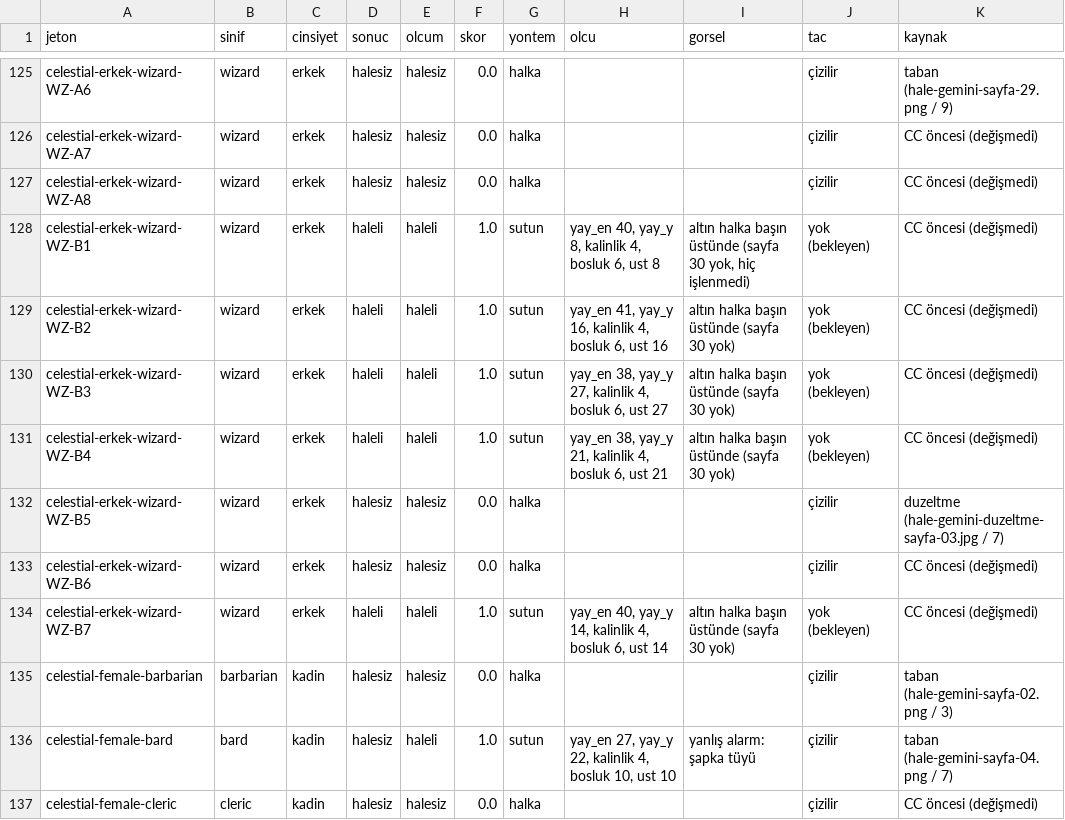
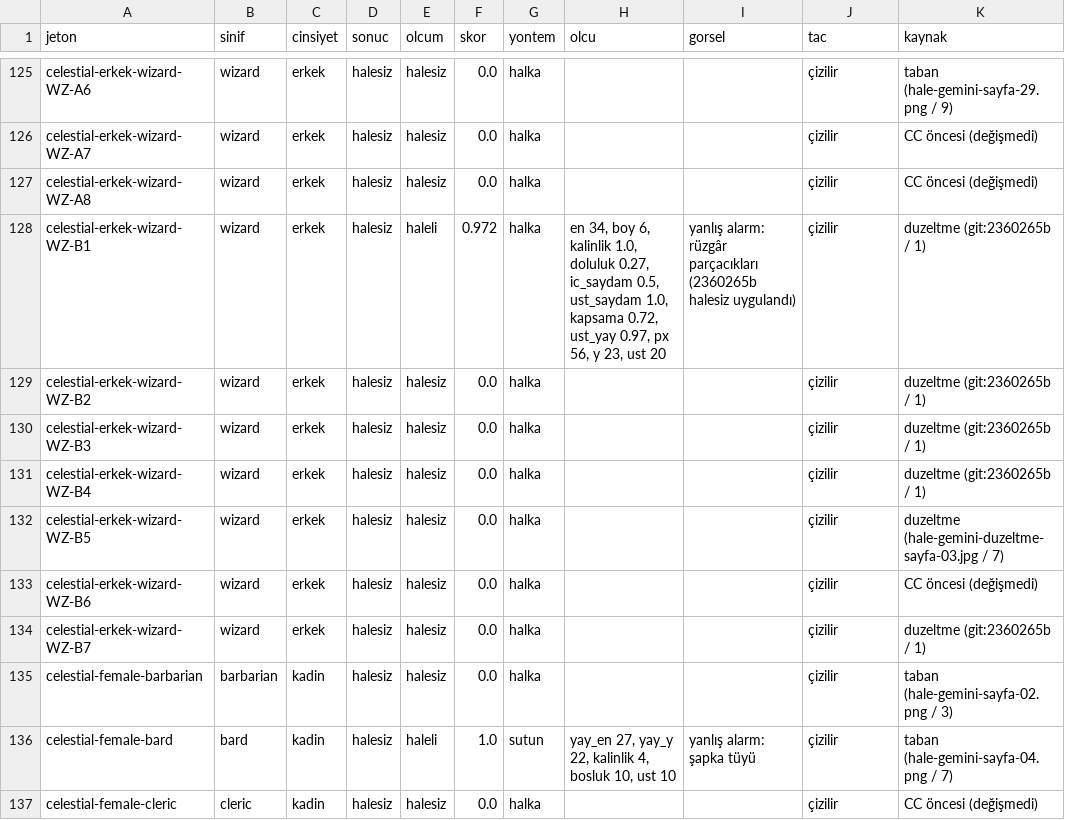
Before and after one commit to Yavuzakcay/RPG-Battle, a CSV file: docs/sabah/celestial-final/olcum.csv, drawn as a sheet; only a part is shown, gaps mark what is left out.

```diff
--- a/docs/sabah/celestial-final/olcum.csv
+++ b/docs/sabah/celestial-final/olcum.csv
@@ -127,9 +127,9 @@ celestial-erkek-wizard-WZ-A7,wizard,erkek,halesiz,halesiz,0.0,halka,,,çizilir,C
 celestial-erkek-wizard-WZ-A8,wizard,erkek,halesiz,halesiz,0.0,halka,,,çizilir,CC öncesi (değişmedi)
-celestial-erkek-wizard-WZ-B1,wizard,erkek,haleli,haleli,1.0,sutun,"yay_en 40, yay_y 8, kalinlik 4, bosluk 6, ust 8","altın halka başın üstünde (sayfa 30 yok, hiç işlenmedi)",yok (bekleyen),CC öncesi (değişmedi)
-celestial-erkek-wizard-WZ-B2,wizard,erkek,haleli,haleli,1.0,sutun,"yay_en 41, yay_y 16, kalinlik 4, bosluk 6, ust 16",altın halka başın üstünde (sayfa 30 yok),yok (bekleyen),CC öncesi (değişmedi)
-celestial-erkek-wizard-WZ-B3,wizard,erkek,haleli,haleli,1.0,sutun,"yay_en 38, yay_y 27, kalinlik 4, bosluk 6, ust 27",altın halka başın üstünde (sayfa 30 yok),yok (bekleyen),CC öncesi (değişmedi)
-celestial-erkek-wizard-WZ-B4,wizard,erkek,haleli,haleli,1.0,sutun,"yay_en 38, yay_y 21, kalinlik 4, bosluk 6, ust 21",altın halka başın üstünde (sayfa 30 yok),yok (bekleyen),CC öncesi (değişmedi)
+celestial-erkek-wizard-WZ-B1,wizard,erkek,halesiz,haleli,0.972,halka,"en 34, boy 6, kalinlik 1.0, doluluk 0.27, ic_saydam 0.5, ust_saydam 1.0, kapsama 0.72, ust_yay 0.97, px 56, y 23, ust 20",yanlış alarm: rüzgâr parçacıkları (2360265b halesiz uygulandı),çizilir,duzeltme (git:2360265b / 1)
+celestial-erkek-wizard-WZ-B2,wizard,erkek,halesiz,halesiz,0.0,halka,,,çizilir,duzeltme (git:2360265b / 1)
+celestial-erkek-wizard-WZ-B3,wizard,erkek,halesiz,halesiz,0.0,halka,,,çizilir,duzeltme (git:2360265b / 1)
+celestial-erkek-wizard-WZ-B4,wizard,erkek,halesiz,halesiz,0.0,halka,,,çizilir,duzeltme (git:2360265b / 1)
 celestial-erkek-wizard-WZ-B5,wizard,erkek,halesiz,halesiz,0.0,halka,,,çizilir,duzeltme (hale-gemini-duzeltme-sayfa-03.jpg / 7)
 celestial-erkek-wizard-WZ-B6,wizard,erkek,halesiz,halesiz,0.0,halka,,,çizilir,CC öncesi (değişmedi)
-celestial-erkek-wizard-WZ-B7,wizard,erkek,haleli,haleli,1.0,sutun,"yay_en 40, yay_y 14, kalinlik 4, bosluk 6, ust 14",altın halka başın üstünde (sayfa 30 yok),yok (bekleyen),CC öncesi (değişmedi)
+celestial-erkek-wizard-WZ-B7,wizard,erkek,halesiz,halesiz,0.0,halka,,,çizilir,duzeltme (git:2360265b / 1)
 celestial-female-barbarian,barbarian,kadin,halesiz,halesiz,0.0,halka,,,çizilir,taban (hale-gemini-sayfa-02.png / 3)
```
Also changed, not shown: 25 other files.
